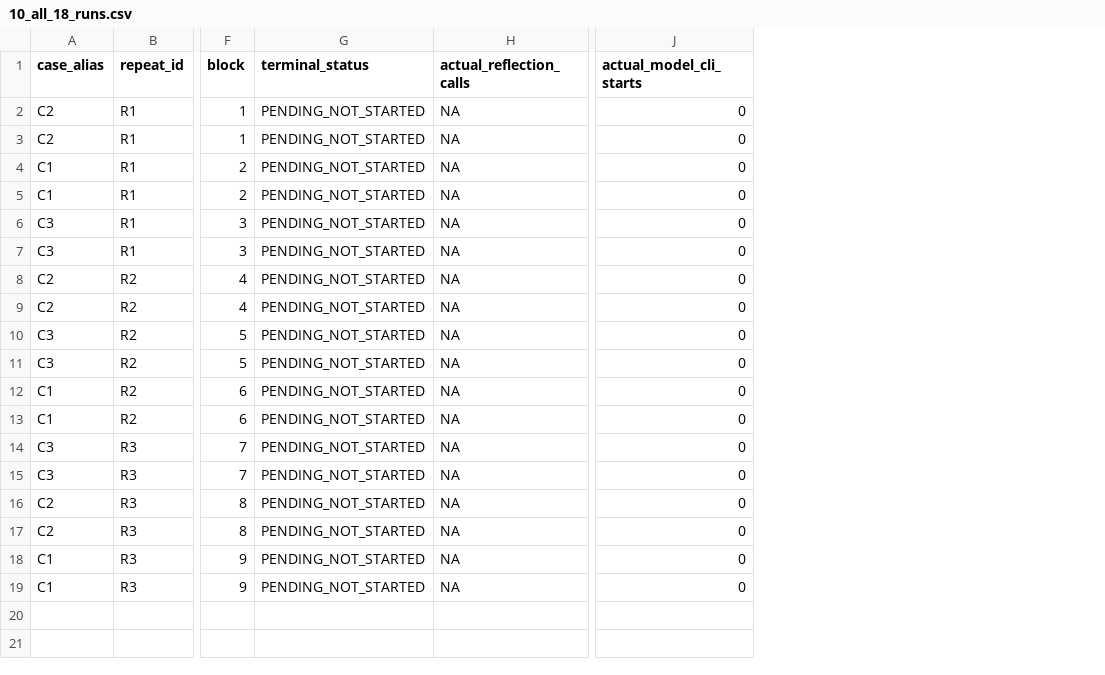
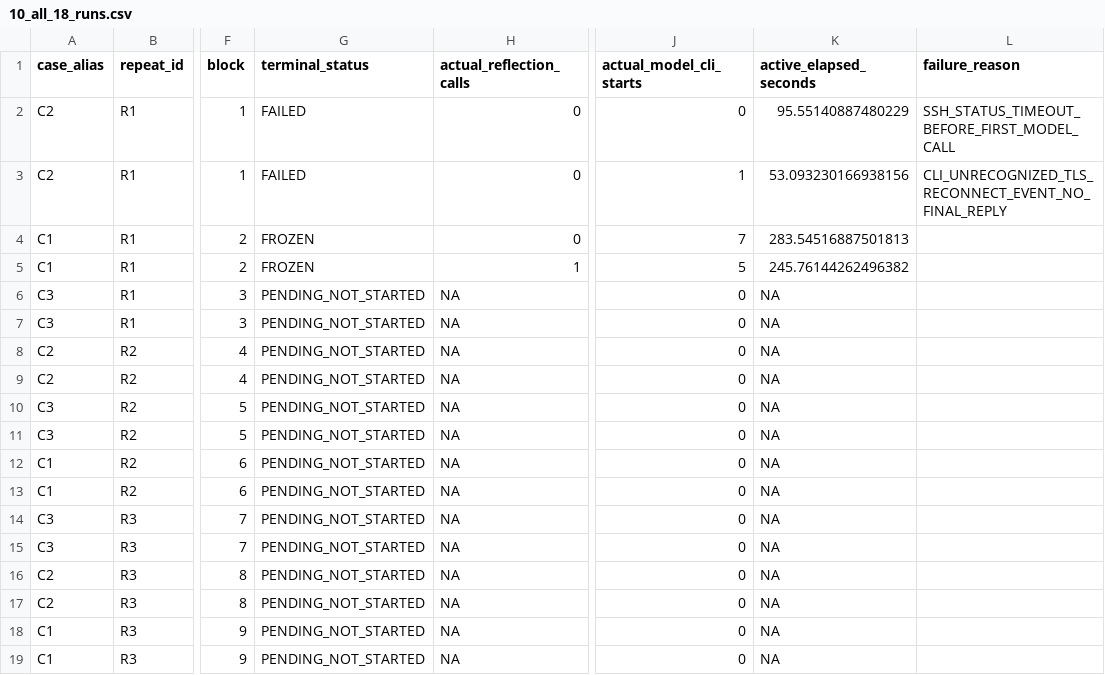
Before and after one commit to Lianliantxd/provenance-, a CSV file: APT_Process_Tracing_Pilot/diagchain_stageC15_20261016_public/10_all_18_runs.csv, drawn as a sheet; only a part is shown, gaps mark what is left out; the diff names each change by its address in the sheet, - before the commit and + after, or states it on an @@ line.

Commit message:
docs(diagchain): record C15 execution pause

```diff
--- a/APT_Process_Tracing_Pilot/diagchain_stageC15_20261016_public/10_all_18_runs.csv
+++ b/APT_Process_Tracing_Pilot/diagchain_stageC15_20261016_public/10_all_18_runs.csv
+column K (active_elapsed_seconds), rows 2-19: 95.55140887480229 | 53.093230166938156 | 283.54516887501813 | 245.76144262496382 | NA | NA | NA | NA | NA | NA | NA | NA | NA | NA | NA | NA | NA | NA
+column L (failure_reason), rows 2-3: SSH_STATUS_TIMEOUT_BEFORE_FIRST_MODEL_CALL | CLI_UNRECOGNIZED_TLS_RECONNECT_EVENT_NO_FINAL_REPLY
-G2:G3 (terminal_status): PENDING_NOT_STARTED
+G2:G3 (terminal_status): FAILED
-H2:H4 (actual_reflection_calls): NA
+H2:H4 (actual_reflection_calls): 0
-J3 (actual_model_cli_starts): 0
+J3 (actual_model_cli_starts): 1
-G4:G5 (terminal_status): PENDING_NOT_STARTED
+G4:G5 (terminal_status): FROZEN
-J4 (actual_model_cli_starts): 0
+J4 (actual_model_cli_starts): 7
-H5 (actual_reflection_calls): NA
+H5 (actual_reflection_calls): 1
-J5 (actual_model_cli_starts): 0
+J5 (actual_model_cli_starts): 5
```
Also changed, not shown: 3 other files.
